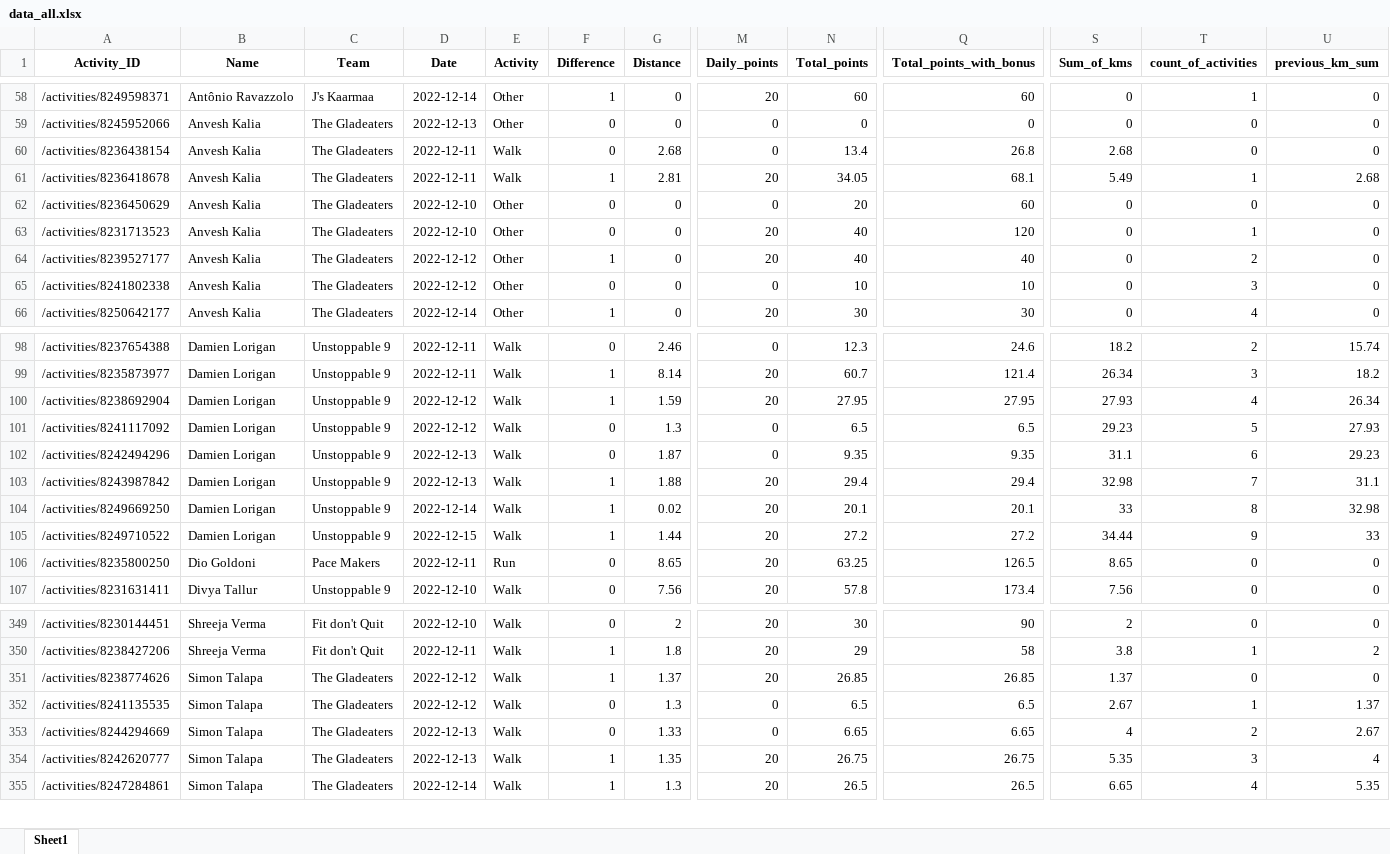
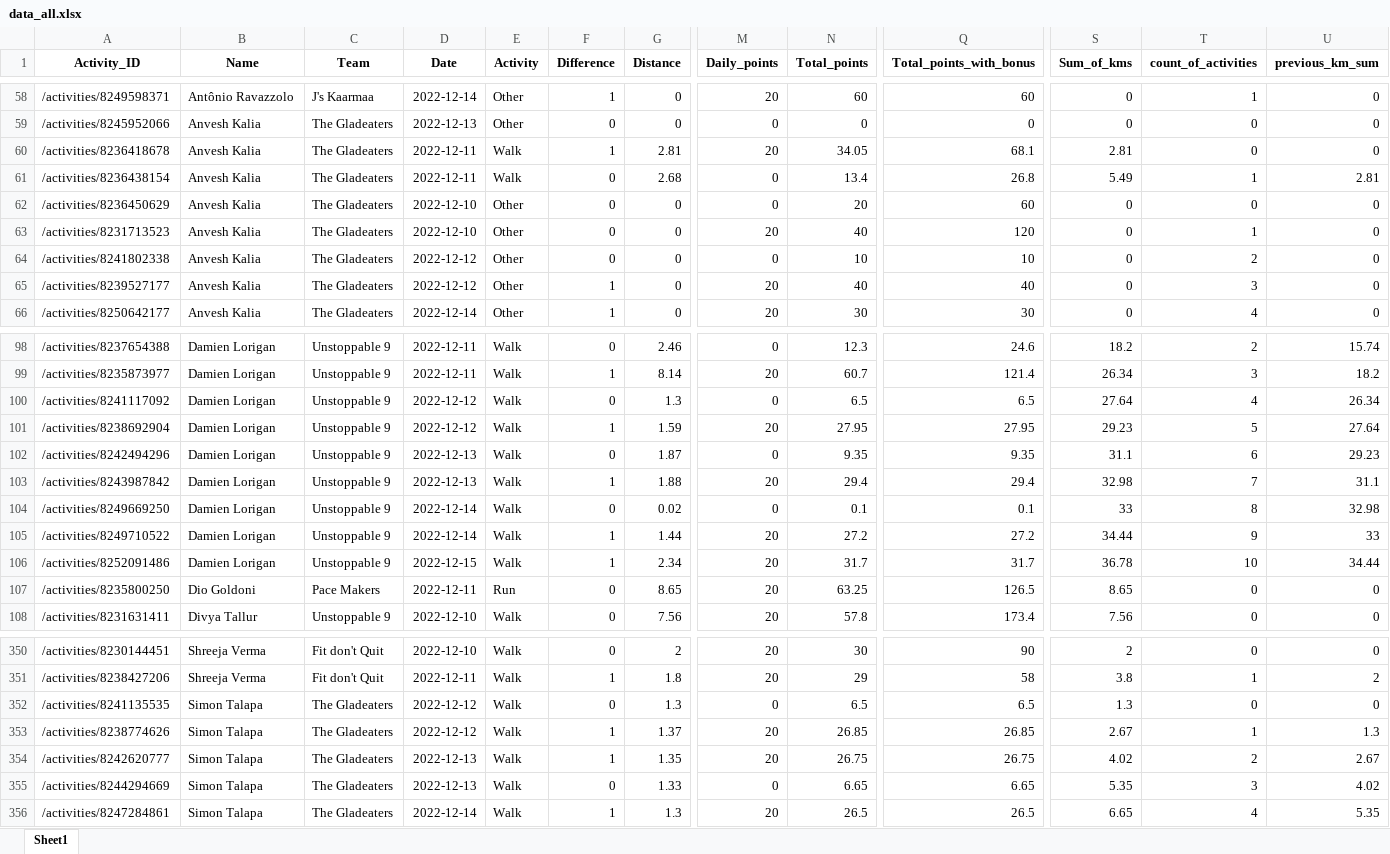
Before and after one commit to IvanaKovacova/fitness_app, an Excel workbook: data/data_all.xlsx, sheet Sheet1, drawn as a sheet; only a part is shown, gaps mark what is left out; values as stored, in another font and other column widths than the file's, no borders; removed rows and columns are numbered as before the commit, all else as after; rows hold the shown columns only; the diff covers the shown part only; the diff names each change by its address in the sheet, - before the commit and + after, or states it on an @@ line.

Commit message:
change Damien

```diff
--- a/data/data_all.xlsx (sheet Sheet1)
+++ b/data/data_all.xlsx (sheet Sheet1)
-row 60: /activities/8236438154 | Anvesh Kalia | The Gladeaters | 2022-12-11 | Walk | 0 | 2.68 | 0 | 13.4 | 26.8 | 2.68 | 0 | 0
-S60 (Sum_of_kms): 5.49
+S60 (Sum_of_kms): 2.81
-T60 (count_of_activities): 1
+T60 (count_of_activities): 0
-U60 (previous_km_sum): 2.68
+U60 (previous_km_sum): 0
+row 61: /activities/8236438154 | Anvesh Kalia | The Gladeaters | 2022-12-11 | Walk | 0 | 2.68 | 0 | 13.4 | 26.8 | 5.49 | 1 | 2.81
-row 64: /activities/8239527177 | Anvesh Kalia | The Gladeaters | 2022-12-12 | Other | 1 | 0 | 20 | 40 | 40 | 0 | 2 | 0
-T64 (count_of_activities): 3
+T64 (count_of_activities): 2
+row 65: /activities/8239527177 | Anvesh Kalia | The Gladeaters | 2022-12-12 | Other | 1 | 0 | 20 | 40 | 40 | 0 | 3 | 0
-row 100: /activities/8238692904 | Damien Lorigan | Unstoppable 9 | 2022-12-12 | Walk | 1 | 1.59 | 20 | 27.95 | 27.95 | 27.93 | 4 | 26.34
-S100 (Sum_of_kms): 29.23
+S100 (Sum_of_kms): 27.64
-T100 (count_of_activities): 5
+T100 (count_of_activities): 4
-U100 (previous_km_sum): 27.93
+U100 (previous_km_sum): 26.34
+row 101: /activities/8238692904 | Damien Lorigan | Unstoppable 9 | 2022-12-12 | Walk | 1 | 1.59 | 20 | 27.95 | 27.95 | 29.23 | 5 | 27.64
-F104 (Difference): 1
+F104 (Difference): 0
-M104 (Daily_points): 20
+M104 (Daily_points): 0
-N104 (Total_points): 20.1
+N104 (Total_points): 0.1
-Q104 (Total_points_with_bonus): 20.1
+Q104 (Total_points_with_bonus): 0.1
-D105 (Date): 2022-12-15
+D105 (Date): 2022-12-14
+row 106: /activities/8252091486 | Damien Lorigan | Unstoppable 9 | 2022-12-15 | Walk | 1 | 2.34 | 20 | 31.7 | 31.7 | 36.78 | 10 | 34.44
-row 351: /activities/8238774626 | Simon Talapa | The Gladeaters | 2022-12-12 | Walk | 1 | 1.37 | 20 | 26.85 | 26.85 | 1.37 | 0 | 0
-S352 (Sum_of_kms): 2.67
+S352 (Sum_of_kms): 1.3
-T352 (count_of_activities): 1
+T352 (count_of_activities): 0
-U352 (previous_km_sum): 1.37
+U352 (previous_km_sum): 0
-row 353: /activities/8244294669 | Simon Talapa | The Gladeaters | 2022-12-13 | Walk | 0 | 1.33 | 0 | 6.65 | 6.65 | 4 | 2 | 2.67
+row 353: /activities/8238774626 | Simon Talapa | The Gladeaters | 2022-12-12 | Walk | 1 | 1.37 | 20 | 26.85 | 26.85 | 2.67 | 1 | 1.3
-S354 (Sum_of_kms): 5.35
+S354 (Sum_of_kms): 4.02
-T354 (count_of_activities): 3
+T354 (count_of_activities): 2
-U354 (previous_km_sum): 4
+U354 (previous_km_sum): 2.67
+row 355: /activities/8244294669 | Simon Talapa | The Gladeaters | 2022-12-13 | Walk | 0 | 1.33 | 0 | 6.65 | 6.65 | 5.35 | 3 | 4.02
```
Also changed, not shown: 6 added rows, 6 removed rows and 54 edited cells elsewhere in this sheet, 1 other file.
